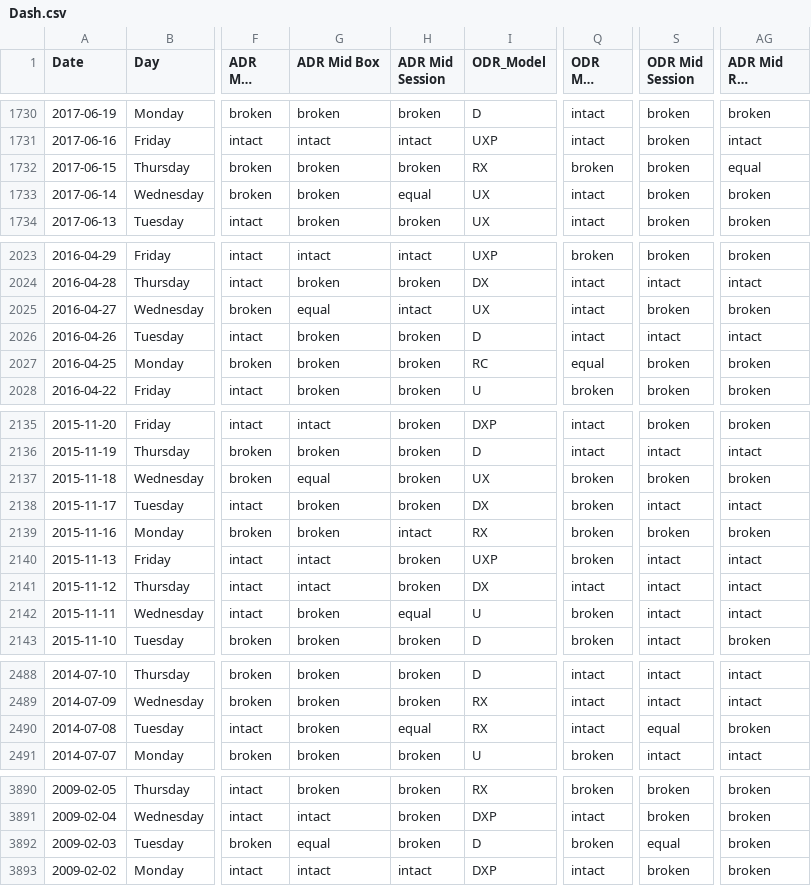
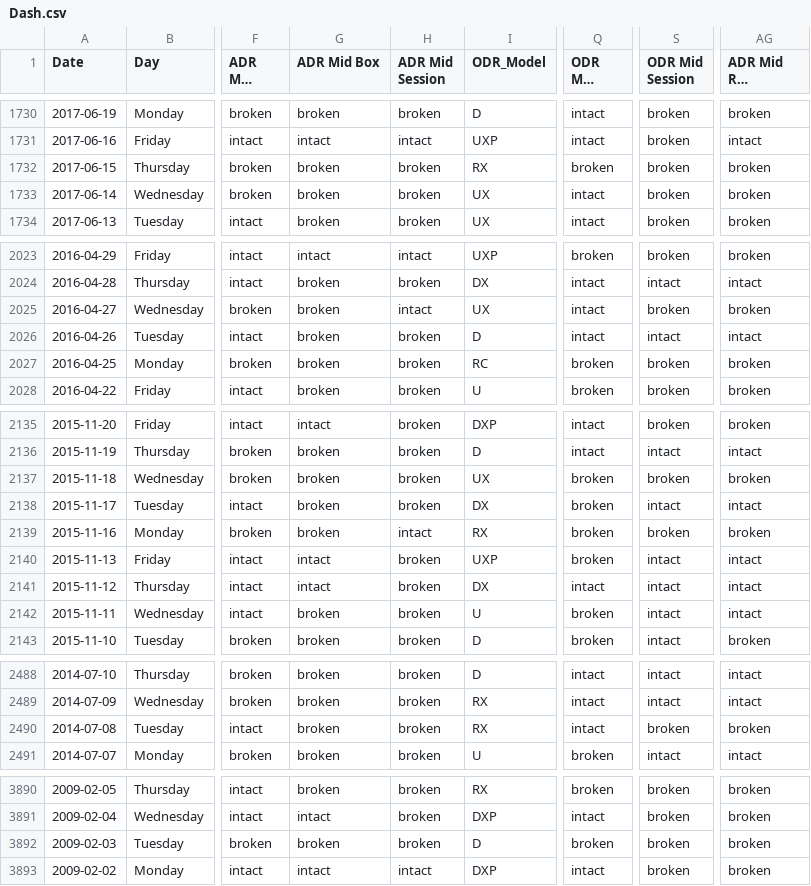
Before and after one commit to loop16/models, a CSV file: Dash.csv, drawn as a sheet; only a part is shown, gaps mark what is left out; long unchanged cells end in …; the diff covers the shown part only; the diff names each change by its address in the sheet, - before the commit and + after, or states it on an @@ line.

```diff
--- a/Dash.csv
+++ b/Dash.csv
-AG1732 (ADR Mid RDR Session): equal
+AG1732 (ADR Mid RDR Session): broken
-H1733 (ADR Mid Session): equal
+H1733 (ADR Mid Session): broken
-G2025 (ADR Mid Box): equal
+G2025 (ADR Mid Box): broken
-Q2027 (ODR Mid Trans): equal
+Q2027 (ODR Mid Trans): broken
-G2137 (ADR Mid Box): equal
+G2137 (ADR Mid Box): broken
-H2142 (ADR Mid Session): equal
+H2142 (ADR Mid Session): broken
-H2490 (ADR Mid Session): equal
+H2490 (ADR Mid Session): broken
-S2490 (ODR Mid Session): equal
+S2490 (ODR Mid Session): broken
-G3892 (ADR Mid Box): equal
+G3892 (ADR Mid Box): broken
-S3892 (ODR Mid Session): equal
+S3892 (ODR Mid Session): broken
```
Also changed, not shown: 102 edited cells elsewhere in this file.
